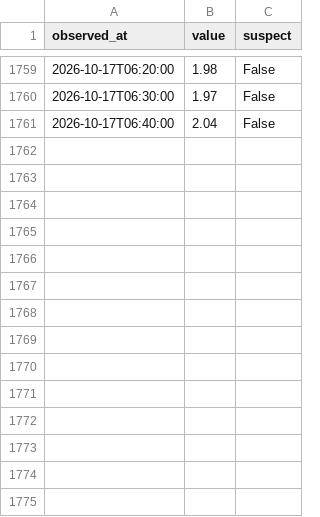
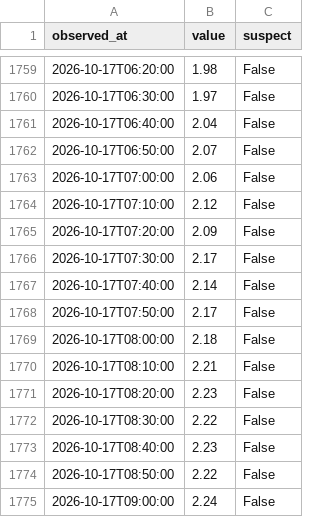
Before and after one commit to THETIMEINC/sakaigawa-watch, a CSV file: generated/data/levels/2026-10.csv, drawn as a sheet; only a part is shown, gaps mark what is left out.

```diff
--- a/generated/data/levels/2026-10.csv
+++ b/generated/data/levels/2026-10.csv
@@ -1761 +1761,15 @@ observed_at,value,suspect
 2026-10-17T06:40:00,2.04,False
+2026-10-17T06:50:00,2.07,False
+2026-10-17T07:00:00,2.06,False
+2026-10-17T07:10:00,2.12,False
+2026-10-17T07:20:00,2.09,False
+2026-10-17T07:30:00,2.17,False
+2026-10-17T07:40:00,2.14,False
+2026-10-17T07:50:00,2.17,False
+2026-10-17T08:00:00,2.18,False
+2026-10-17T08:10:00,2.21,False
+2026-10-17T08:20:00,2.23,False
+2026-10-17T08:30:00,2.22,False
+2026-10-17T08:40:00,2.23,False
+2026-10-17T08:50:00,2.22,False
+2026-10-17T09:00:00,2.24,False
```
Also changed, not shown: generated/data/rain/2026-10.csv, 4 other files.
